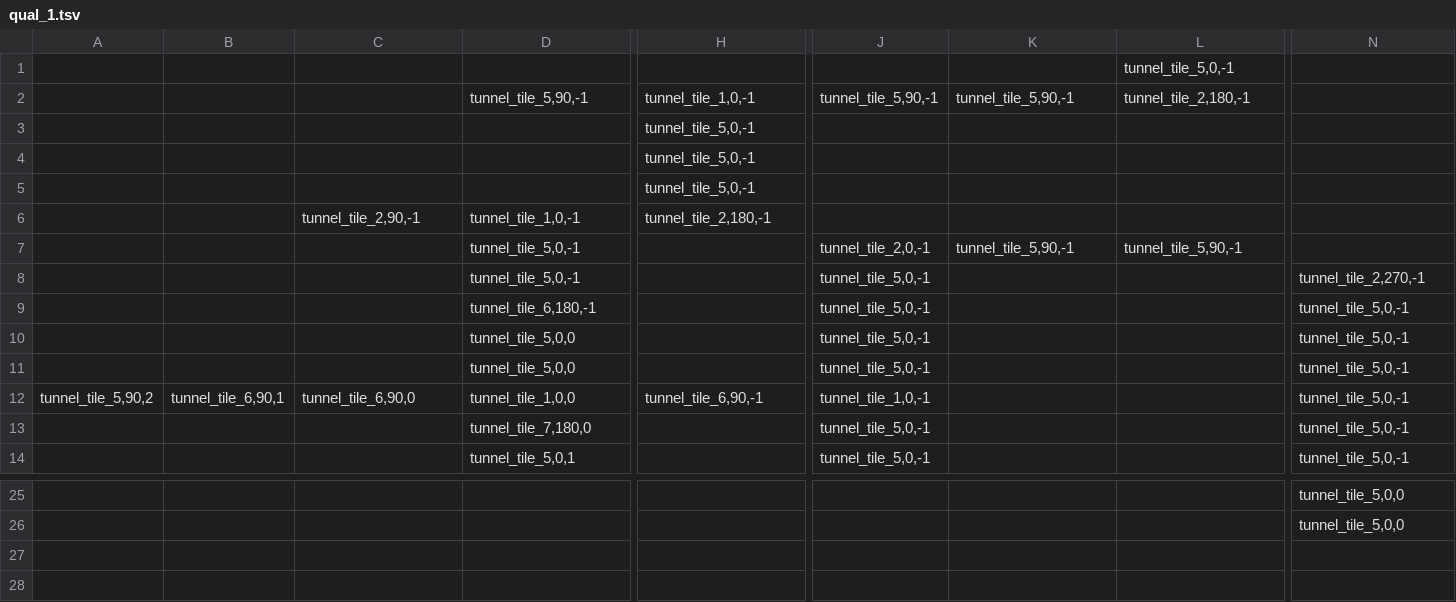
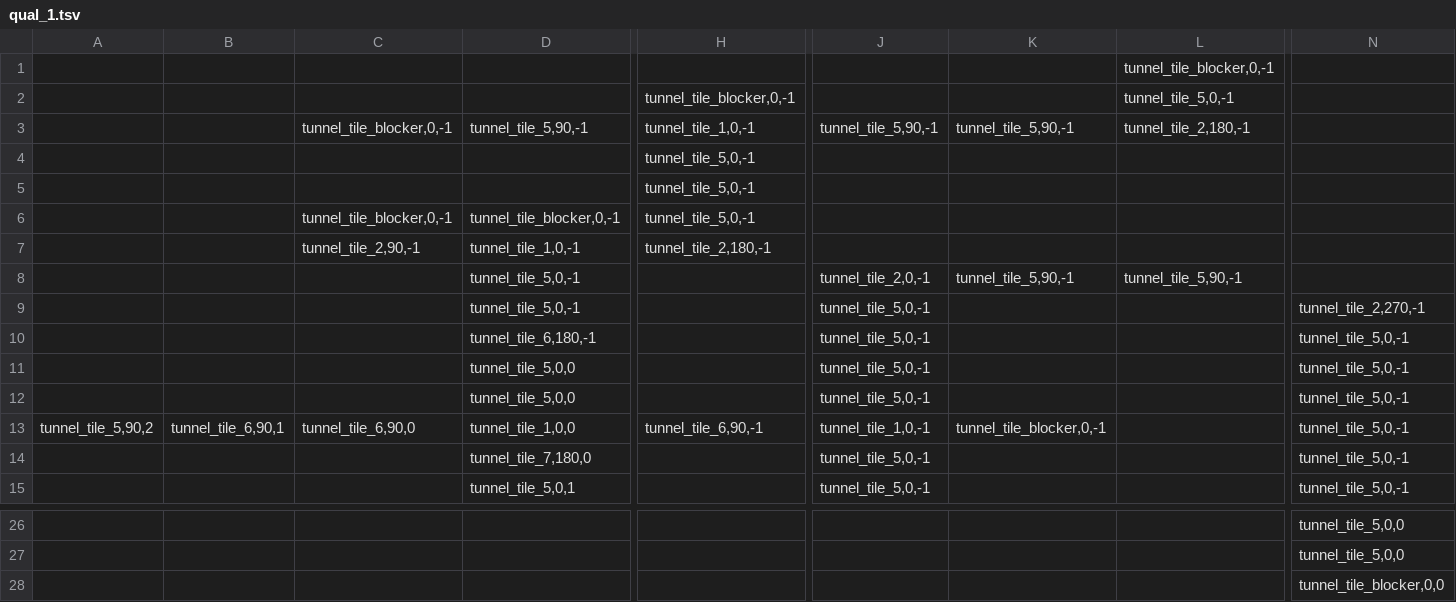
Before and after one commit to osrf/subt, a TSV file: subt_gazebo/worlds/qual_1.tsv, drawn as a sheet; only a part is shown, gaps mark what is left out; removed rows and columns are numbered as before the commit, all else as after; rows hold the shown columns only; the diff names each change by its address in the sheet, - before the commit and + after, or states it on an @@ line.

Commit message:
regenerate qual_1 with blocker models

```diff
--- a/subt_gazebo/worlds/qual_1.tsv
+++ b/subt_gazebo/worlds/qual_1.tsv
-L1: tunnel_tile_5,0,-1
+L1: tunnel_tile_blocker,0,-1
+row 2:  |  |  |  | tunnel_tile_blocker,0,-1 |  |  | tunnel_tile_5,0,-1
-C3: (empty)
+C3: tunnel_tile_blocker,0,-1
-row 5:  |  |  |  | tunnel_tile_5,0,-1
+row 6:  |  | tunnel_tile_blocker,0,-1 | tunnel_tile_blocker,0,-1 | tunnel_tile_5,0,-1
-K13: (empty)
+K13: tunnel_tile_blocker,0,-1
+row 28:  |  |  |  |  |  |  |  | tunnel_tile_blocker,0,0
```
Also changed, not shown: 1 other file.
